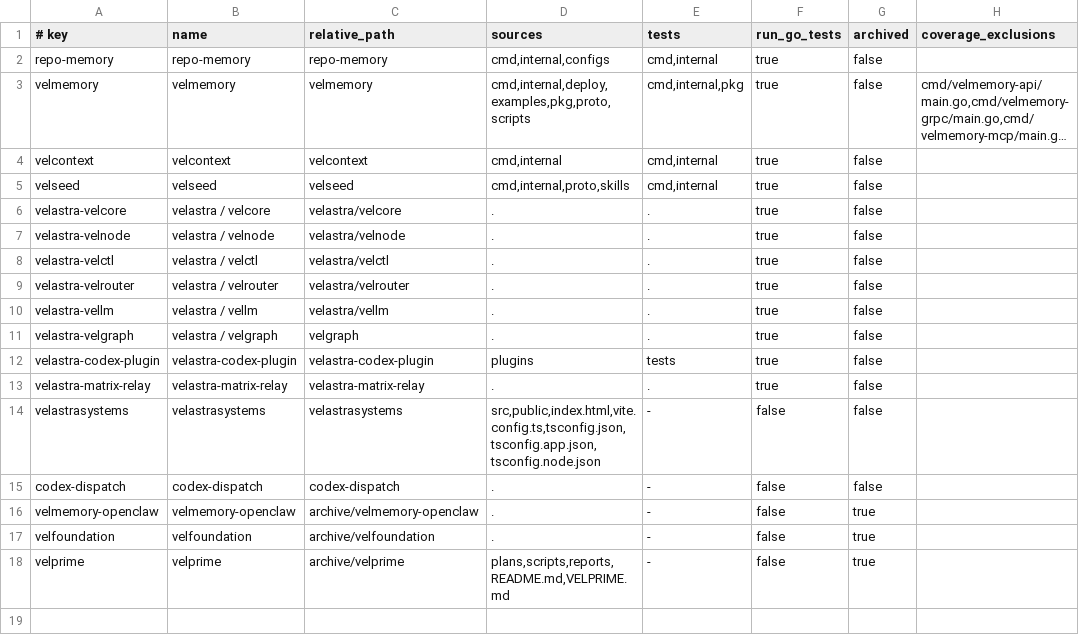
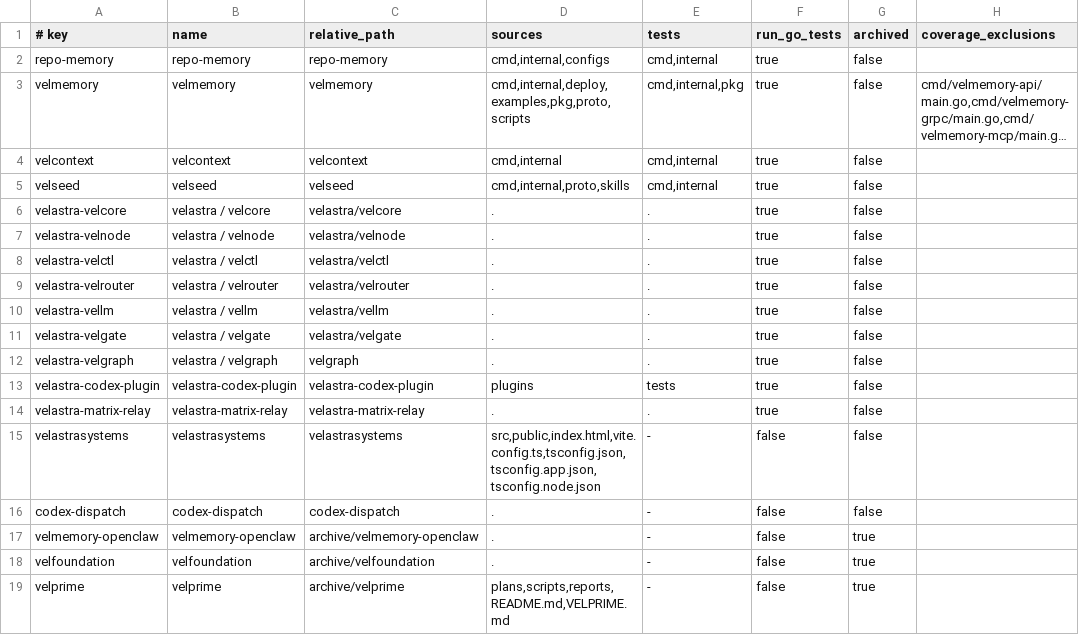
Before and after one commit to wissam/utilities, a TSV file: config/velastra-sonar-projects.tsv, drawn as a sheet; long unchanged cells end in …; the diff names each change by its address in the sheet, - before the commit and + after, or states it on an @@ line.

Commit message:
Add Velgate to Sonar scan registry

```diff
--- a/config/velastra-sonar-projects.tsv
+++ b/config/velastra-sonar-projects.tsv
+row 11: velastra-velgate | velastra / velgate | velastra/velgate | . | . | true | false
```
